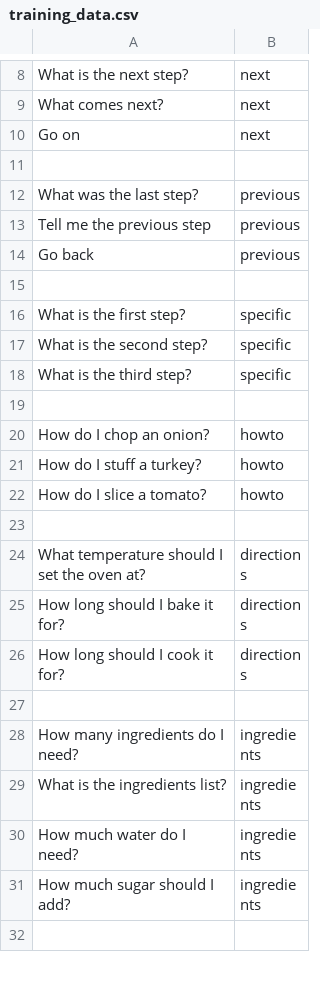
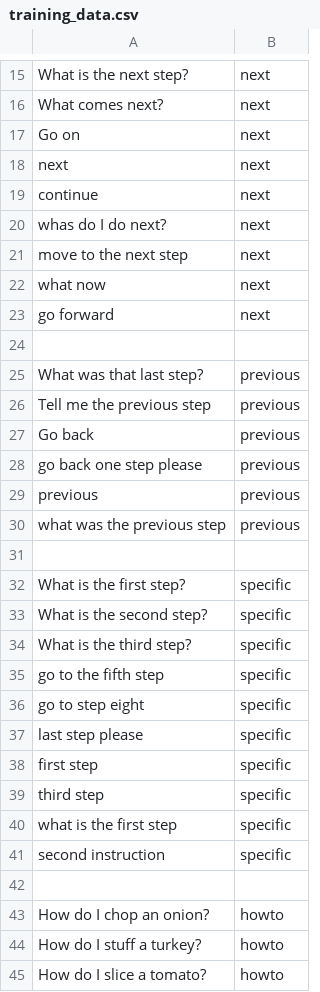
Before and after one commit to mubasil/flavortown, a CSV file: training_data.csv, drawn as a sheet; only a part is shown, gaps mark what is left out; the shorter side is filled out with more unchanged rows; the diff covers the shown part only.

Commit message:
Added training data and updated credentials for nlc service

```diff
--- a/training_data.csv
+++ b/training_data.csv
@@ -10,6 +17,15 @@ What comes next?,next
 Go on,next
+next,next
+continue,next
+whas do I do next?,next
+move to the next step,next
+what now,next
+go forward,next
 
-What was the last step?,previous
+What was that last step?,previous
 Tell me the previous step,previous
 Go back,previous
+go back one step please,previous
+previous,previous
+what was the previous step,previous
 
@@ -18,2 +34,9 @@ What is the second step?,specific
 What is the third step?,specific
+go to the fifth step,specific
+go to step eight,specific
+last step please,specific
+first step,specific
+third step,specific
+what is the first step,specific
+second instruction,specific
 
```
Also changed, not shown: 14 added rows and 1 edited cell elsewhere in this file, 2 other files.
